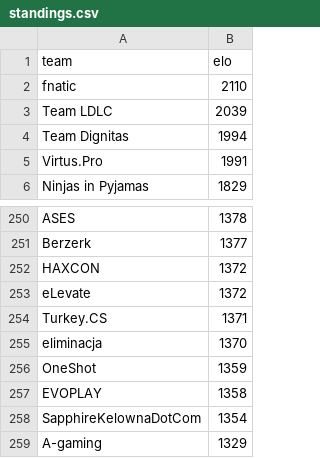
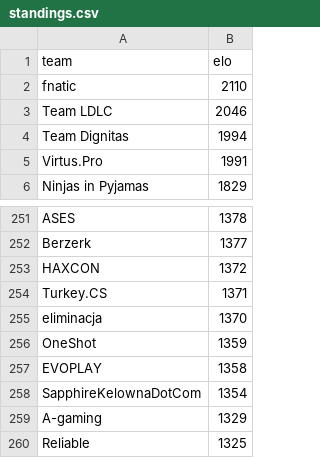
Before and after one commit to kenany/csgo-elo, a CSV file: standings.csv, drawn as a sheet; only a part is shown, gaps mark what is left out; the shorter side is filled out with more unchanged rows; the diff covers the shown part only.

```diff
--- a/standings.csv
+++ b/standings.csv
@@ -2,3 +2,3 @@ team,elo
 fnatic,2110
-Team LDLC,2039
+Team LDLC,2046
 Team Dignitas,1994
@@ -252,3 +253,2 @@ Berzerk,1377
 HAXCON,1372
-eLevate,1372
 Turkey.CS,1371
```
Also changed, not shown: 4 added rows and 3 removed rows elsewhere in this file.
